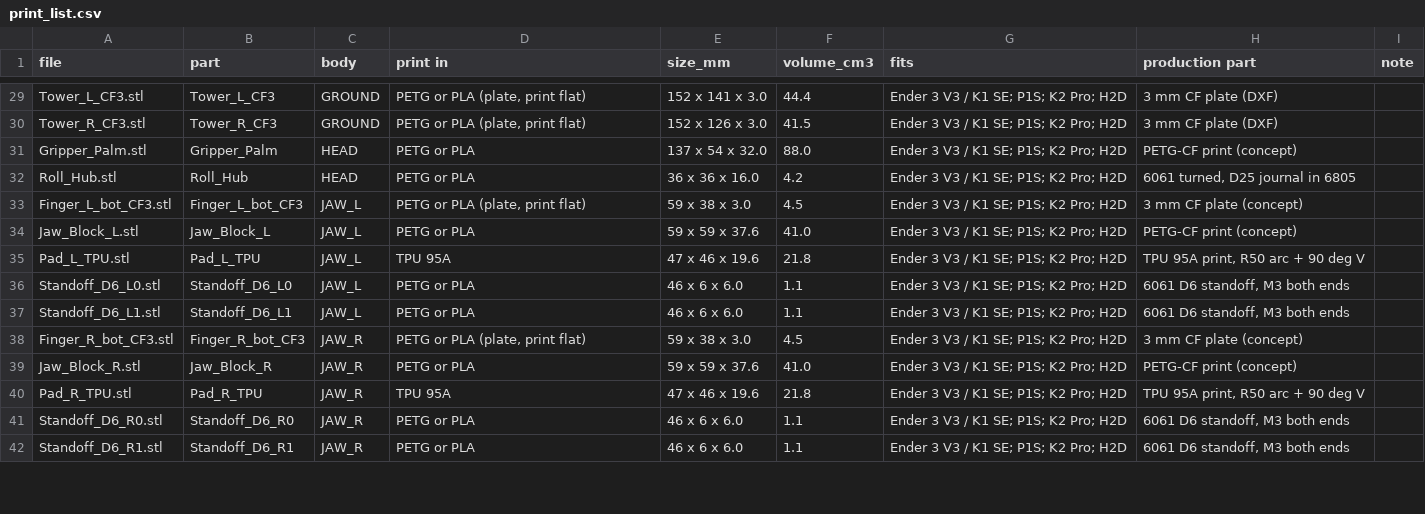
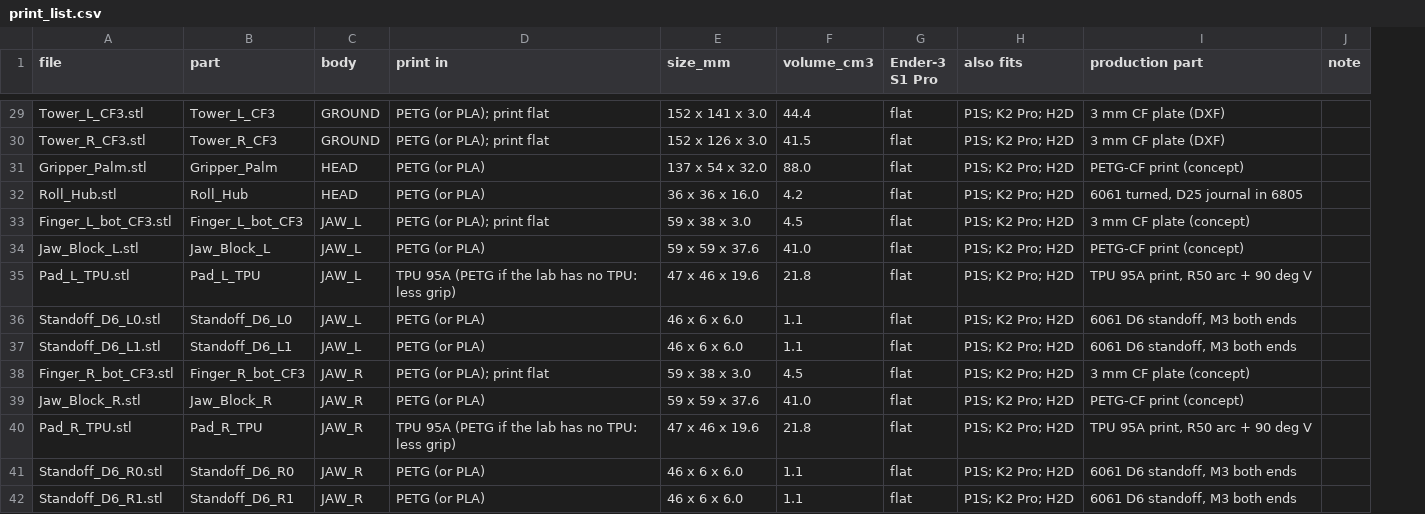
Before and after one commit to RyanHailey21/arc-engineer-arm, a CSV file: cad/out/fourbar/print/print_list.csv, drawn as a sheet; only a part is shown, gaps mark what is left out; removed rows and columns are numbered as before the commit, all else as after; the diff covers the shown part only; the diff names each change by its address in the sheet, - before the commit and + after, or states it on an @@ line.

```diff
--- a/cad/out/fourbar/print/print_list.csv
+++ b/cad/out/fourbar/print/print_list.csv
-column G (fits), rows 29-42: all Ender 3 V3 / K1 SE; P1S; K2 Pro; H2D
+column G (Ender-3 S1 Pro), rows 29-42: all flat
+column H (also fits), rows 29-42: all P1S; K2 Pro; H2D
-D29:D30 (print in): PETG or PLA (plate, print flat)
+D29:D30 (print in): PETG (or PLA); print flat
-D31:D32 (print in): PETG or PLA
+D31:D32 (print in): PETG (or PLA)
-D33 (print in): PETG or PLA (plate, print flat)
+D33 (print in): PETG (or PLA); print flat
-D34 (print in): PETG or PLA
+D34 (print in): PETG (or PLA)
-D35 (print in): TPU 95A
+D35 (print in): TPU 95A (PETG if the lab has no TPU: less grip)
-D36:D37 (print in): PETG or PLA
+D36:D37 (print in): PETG (or PLA)
-D38 (print in): PETG or PLA (plate, print flat)
+D38 (print in): PETG (or PLA); print flat
-D39 (print in): PETG or PLA
+D39 (print in): PETG (or PLA)
-D40 (print in): TPU 95A
+D40 (print in): TPU 95A (PETG if the lab has no TPU: less grip)
-D41:D42 (print in): PETG or PLA
+D41:D42 (print in): PETG (or PLA)
```
Also changed, not shown: 5 added rows and 94 edited cells elsewhere in this file, 23 other files.
